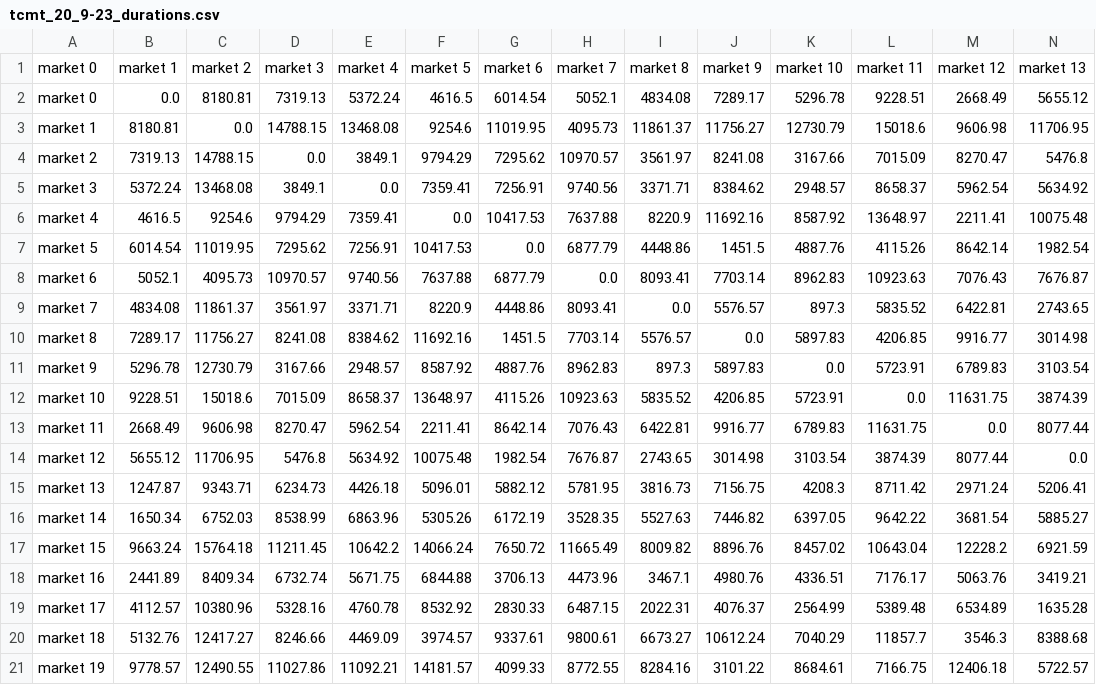
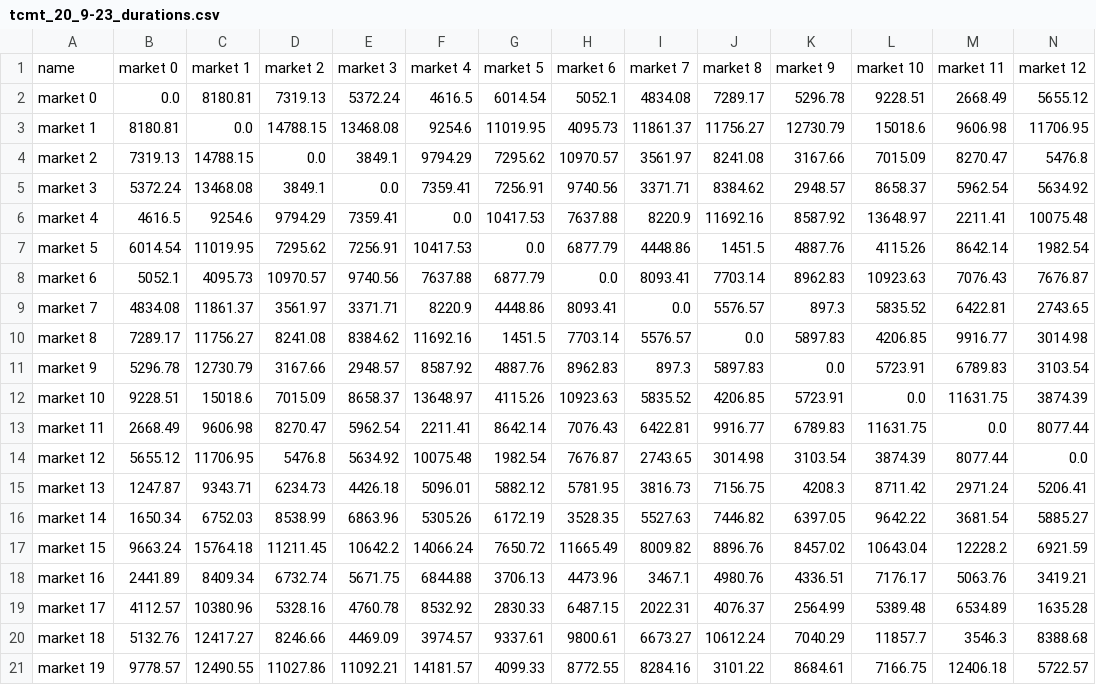
Before and after one commit to Martin-cg/sos-2022w-exercise1, a CSV file: data/tcmt_instances/tcmt_20_9-23_durations.csv, drawn as a sheet; only a part is shown; removed rows and columns are numbered as before the commit, all else as after; rows hold the shown columns only; the diff names each change by its address in the sheet, - before the commit and + after, or states it on an @@ line.

Commit message:
Fix small naming inconsistency in instance creation script

```diff
--- a/data/tcmt_instances/tcmt_20_9-23_durations.csv
+++ b/data/tcmt_instances/tcmt_20_9-23_durations.csv
-row 1: market 0 | market 1 | market 2 | market 3 | market 4 | market 5 | market 6 | market 7 | market 8 | market 9 | market 10 | market 11 | market 12 | market 13
+row 1: name | market 0 | market 1 | market 2 | market 3 | market 4 | market 5 | market 6 | market 7 | market 8 | market 9 | market 10 | market 11 | market 12
```
Also changed, not shown: data/tcmt_instances/tcmt_20_9-24.0_durations.csv, data/tcmt_instances/tcmt_50_9-23_durations.csv, 10 other files.
